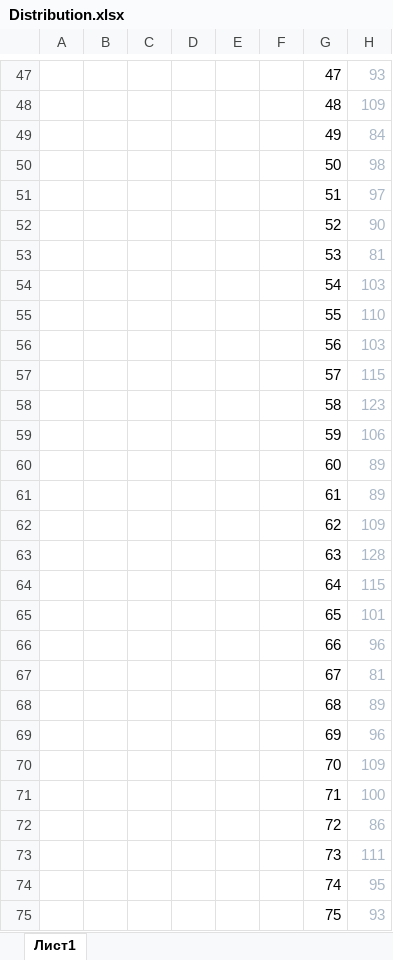
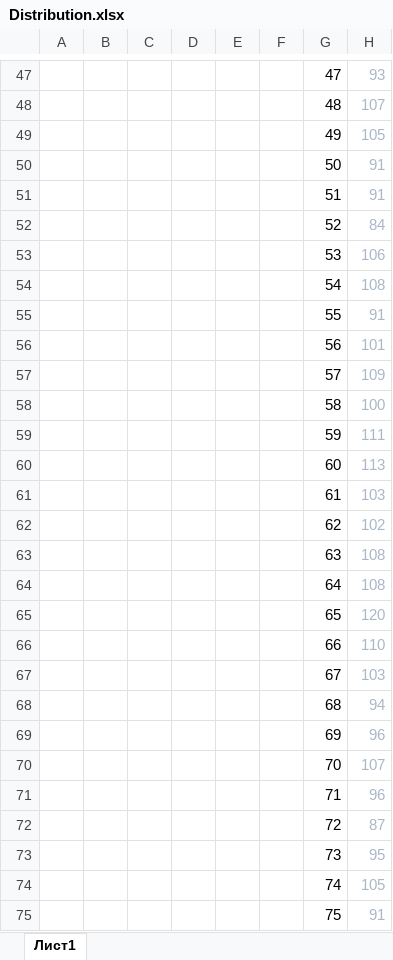
Before and after one commit to JugglypuffM/HashMap-Distribution, an Excel workbook: Distribution.xlsx, sheet Лист1, drawn as a sheet; only a part is shown, gaps mark what is left out; values as stored, in another font and other column widths than the file's, no borders; charts and pictures not drawn; the diff covers the shown part only; the diff names each change by its address in the sheet, - before the commit and + after, or states it on an @@ line.

```diff
--- a/Distribution.xlsx (sheet Лист1)
+++ b/Distribution.xlsx (sheet Лист1)
-H48: 109
+H48: 107
-H49: 84
+H49: 105
-H50: 98
+H50: 91
-H51: 97
+H51: 91
-H52: 90
+H52: 84
-H53: 81
+H53: 106
-H54: 103
+H54: 108
-H55: 110
+H55: 91
-H56: 103
+H56: 101
-H57: 115
+H57: 109
-H58: 123
+H58: 100
-H59: 106
+H59: 111
-H60: 89
+H60: 113
-H61: 89
+H61: 103
-H62: 109
+H62: 102
-H63: 128
+H63: 108
-H64: 115
+H64: 108
-H65: 101
+H65: 120
-H66: 96
+H66: 110
-H67: 81
+H67: 103
-H68: 89
+H68: 94
-H70: 109
+H70: 107
-H71: 100
+H71: 96
-H72: 86
+H72: 87
-H73: 111
+H73: 95
-H74: 95
+H74: 105
-H75: 93
+H75: 91
```
Also changed, not shown: 18 added rows, 16 removed rows and 98 edited cells elsewhere in this sheet, charts or pictures, 4 other files.
